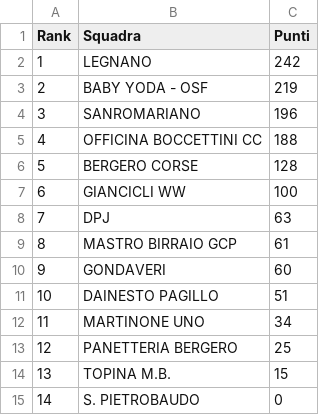
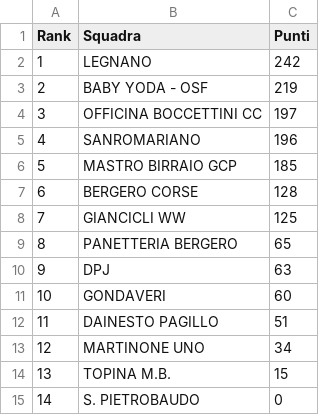
Before and after one commit to ciclismoreale/ciclismoreale.github.io, a CSV file: data/mensile.csv, drawn as a sheet; removed rows and columns are numbered as before the commit, all else as after; the diff names each change by its address in the sheet, - before the commit and + after, or states it on an @@ line.

```diff
--- a/data/mensile.csv
+++ b/data/mensile.csv
+row 4: 3 | OFFICINA BOCCETTINI CC | 197
@@ column A (Rank) renumbered between rows 5 and 13 @@
-row 5: 4 | OFFICINA BOCCETTINI CC | 188
+row 6: 5 | MASTRO BIRRAIO GCP | 185
-C8 (Punti): 100
+C8 (Punti): 125
+row 9: 8 | PANETTERIA BERGERO | 65
-row 9: 8 | MASTRO BIRRAIO GCP | 61
-row 13: 12 | PANETTERIA BERGERO | 25
```
Also changed, not shown: data/cqranking_riders.csv, data/totale.csv, 10 other files.
